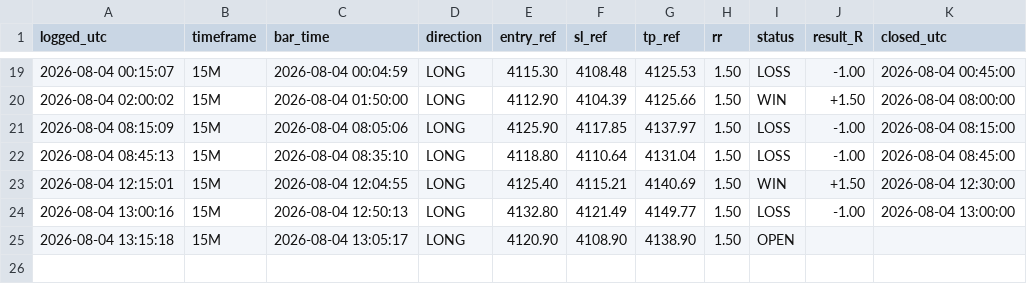
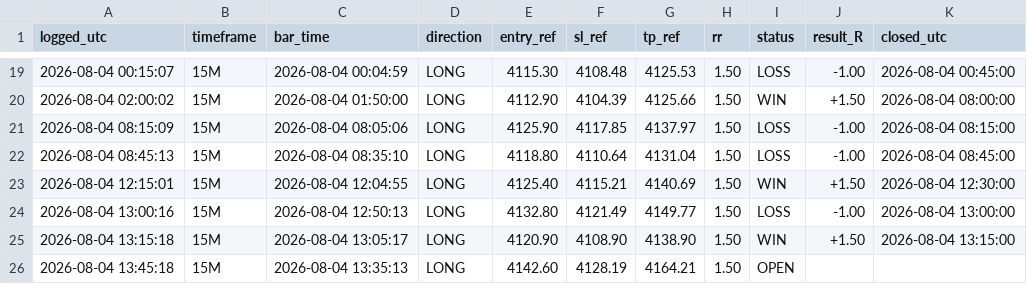
Before and after one commit to Edoardotrade/-xauusd-signal-bot, a CSV file: signals_log.csv, drawn as a sheet; only a part is shown, gaps mark what is left out.

Commit message:
log/stato: aggiornamento (engine)

```diff
--- a/signals_log.csv
+++ b/signals_log.csv
@@ -24,2 +24,3 @@ logged_utc,timeframe,bar_time,direction,entry_ref,sl_ref,tp_ref,rr,status,result
 2026-08-04 13:00:16,15M,2026-08-04 12:50:13,LONG,4132.80,4121.49,4149.77,1.50,LOSS,-1.00,2026-08-04 13:00:00
-2026-08-04 13:15:18,15M,2026-08-04 13:05:17,LONG,4120.90,4108.90,4138.90,1.50,OPEN,,
+2026-08-04 13:15:18,15M,2026-08-04 13:05:17,LONG,4120.90,4108.90,4138.90,1.50,WIN,+1.50,2026-08-04 13:15:00
+2026-08-04 13:45:18,15M,2026-08-04 13:35:13,LONG,4142.60,4128.19,4164.21,1.50,OPEN,,
```
